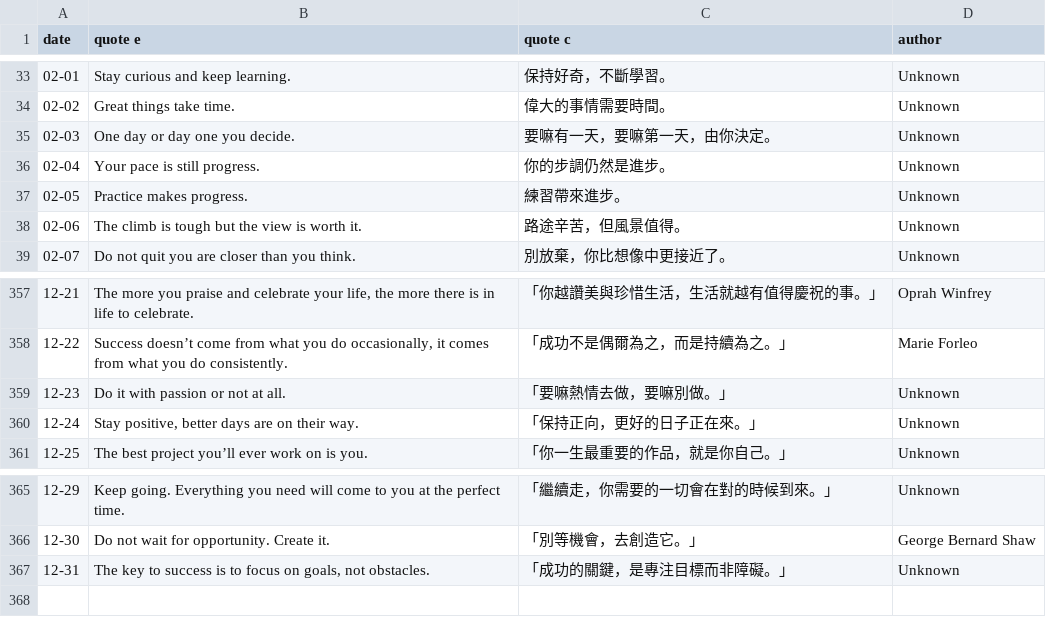
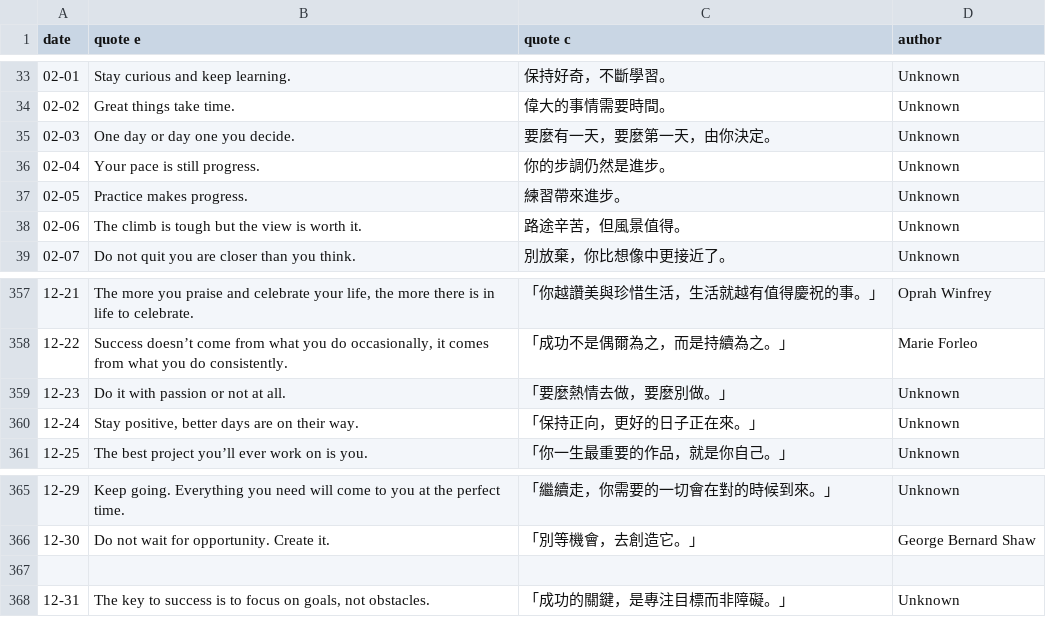
Before and after one commit to DuCJ-creator/Teacher-Shirley, a CSV file: assets/quote of the day.csv, drawn as a sheet; only a part is shown, gaps mark what is left out.

Commit message:
Update quote of the day.csv

```diff
--- a/assets/quote of the day.csv
+++ b/assets/quote of the day.csv
@@ -34,3 +34,3 @@ date,quote e,quote c,author
 02-02,Great things take time.,偉大的事情需要時間。,Unknown
-02-03,One day or day one you decide.,要嘛有一天，要嘛第一天，由你決定。,Unknown
+02-03,One day or day one you decide.,要麼有一天，要麼第一天，由你決定。,Unknown
 02-04,Your pace is still progress.,你的步調仍然是進步。,Unknown
@@ -358,3 +358,3 @@ date,quote e,quote c,author
 12-22,"Success doesn’t come from what you do occasionally, it comes from what you do consistently.",「成功不是偶爾為之，而是持續為之。」,Marie Forleo
-12-23,Do it with passion or not at all.,「要嘛熱情去做，要嘛別做。」,Unknown
+12-23,Do it with passion or not at all.,「要麼熱情去做，要麼別做。」,Unknown
 12-24,"Stay positive, better days are on their way.",「保持正向，更好的日子正在來。」,Unknown
@@ -366,2 +366,3 @@ date,quote e,quote c,author
 12-30,Do not wait for opportunity. Create it.,「別等機會，去創造它。」,George Bernard Shaw
+
 12-31,"The key to success is to focus on goals, not obstacles.",「成功的關鍵，是專注目標而非障礙。」,Unknown
```
